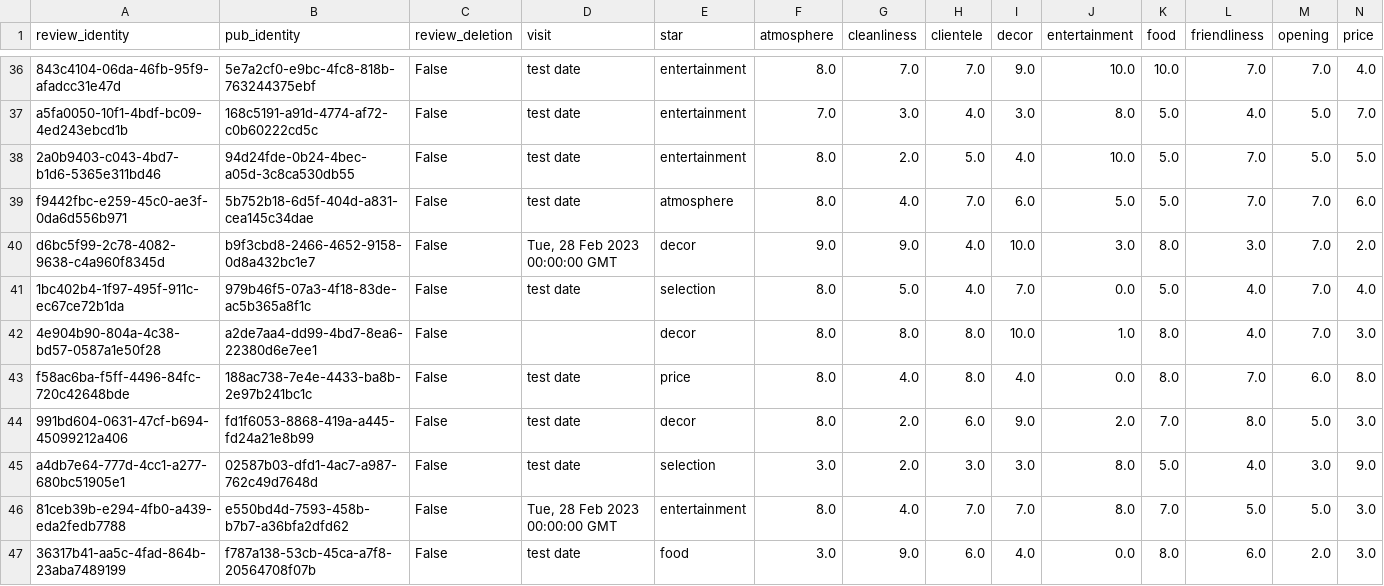
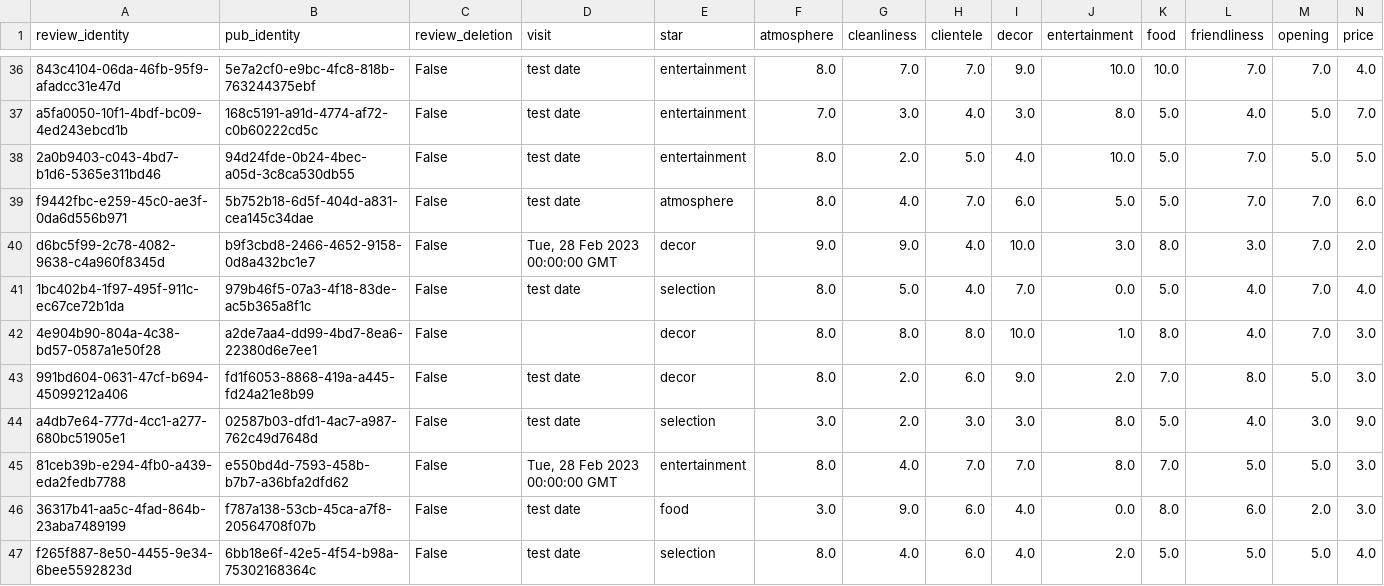
Before and after one commit to cartsmate/thepubcrawls, a CSV file: files/scores.csv, drawn as a sheet; only a part is shown, gaps mark what is left out; the shorter side is filled out with more unchanged rows; rows hold the shown columns only; the diff covers the shown part only; the diff names each change by its address in the sheet, - before the commit and + after, or states it on an @@ line.

```diff
--- a/files/scores.csv
+++ b/files/scores.csv
-row 43: f58ac6ba-f5ff-4496-84fc-720c42648bde | 188ac738-7e4e-4433-ba8b-2e97b241bc1c | False | test date | price | 8.0 | 4.0 | 8.0 | 4.0 | 0.0 | 8.0 | 7.0 | 6.0 | 8.0
```
Also changed, not shown: 8 removed rows elsewhere in this file, files/venues.csv, 29 other files.
